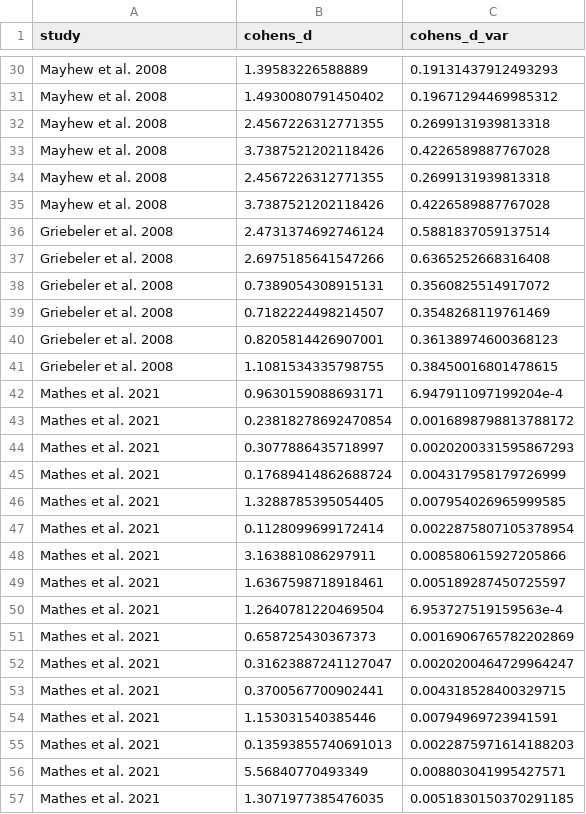
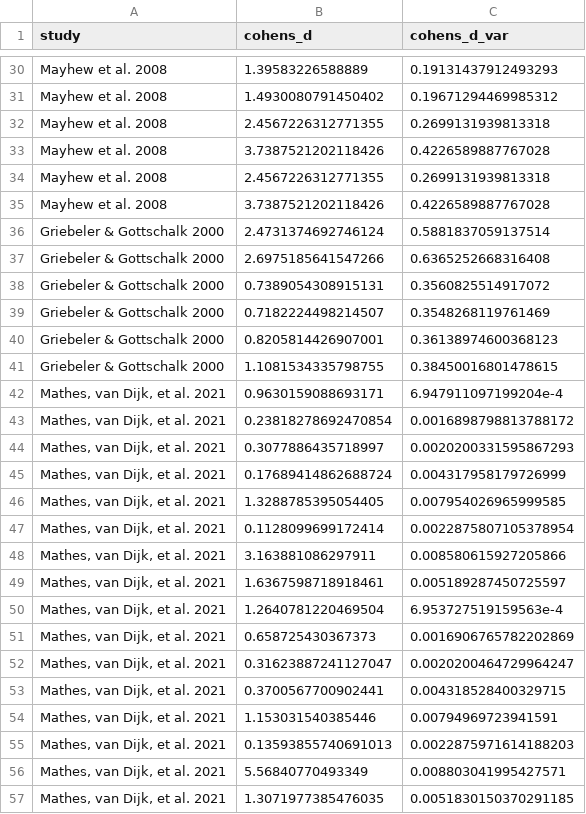
Before and after one commit to Ischi94/lit_review_past_climate, a CSV file: data/cohens_d_effect.csv, drawn as a sheet; only a part is shown, gaps mark what is left out; the diff covers the shown part only.

```diff
--- a/data/cohens_d_effect.csv
+++ b/data/cohens_d_effect.csv
@@ -35,23 +35,23 @@ Mayhew et al. 2008,2.4567226312771355,0.2699131939813318
 Mayhew et al. 2008,3.7387521202118426,0.4226589887767028
-Griebeler et al. 2008,2.4731374692746124,0.5881837059137514
-Griebeler et al. 2008,2.6975185641547266,0.6365252668316408
-Griebeler et al. 2008,0.7389054308915131,0.3560825514917072
-Griebeler et al. 2008,0.7182224498214507,0.3548268119761469
-Griebeler et al. 2008,0.8205814426907001,0.36138974600368123
-Griebeler et al. 2008,1.1081534335798755,0.38450016801478615
-Mathes et al. 2021,0.9630159088693171,6.947911097199204e-4
-Mathes et al. 2021,0.23818278692470854,0.0016898798813788172
-Mathes et al. 2021,0.3077886435718997,0.0020200331595867293
-Mathes et al. 2021,0.17689414862688724,0.004317958179726999
-Mathes et al. 2021,1.3288785395054405,0.007954026965999585
-Mathes et al. 2021,0.1128099699172414,0.0022875807105378954
-Mathes et al. 2021,3.163881086297911,0.008580615927205866
-Mathes et al. 2021,1.6367598718918461,0.005189287450725597
-Mathes et al. 2021,1.2640781220469504,6.953727519159563e-4
-Mathes et al. 2021,0.658725430367373,0.0016906765782202869
-Mathes et al. 2021,0.31623887241127047,0.0020200464729964247
-Mathes et al. 2021,0.3700567700902441,0.004318528400329715
-Mathes et al. 2021,1.153031540385446,0.00794969723941591
-Mathes et al. 2021,0.13593855740691013,0.0022875971614188203
-Mathes et al. 2021,5.56840770493349,0.008803041995427571
-Mathes et al. 2021,1.3071977385476035,0.0051830150370291185
+Griebeler & Gottschalk 2000,2.4731374692746124,0.5881837059137514
+Griebeler & Gottschalk 2000,2.6975185641547266,0.6365252668316408
+Griebeler & Gottschalk 2000,0.7389054308915131,0.3560825514917072
+Griebeler & Gottschalk 2000,0.7182224498214507,0.3548268119761469
+Griebeler & Gottschalk 2000,0.8205814426907001,0.36138974600368123
+Griebeler & Gottschalk 2000,1.1081534335798755,0.38450016801478615
+"Mathes, van Dijk, et al. 2021",0.9630159088693171,6.947911097199204e-4
+"Mathes, van Dijk, et al. 2021",0.23818278692470854,0.0016898798813788172
+"Mathes, van Dijk, et al. 2021",0.3077886435718997,0.0020200331595867293
+"Mathes, van Dijk, et al. 2021",0.17689414862688724,0.004317958179726999
+"Mathes, van Dijk, et al. 2021",1.3288785395054405,0.007954026965999585
+"Mathes, van Dijk, et al. 2021",0.1128099699172414,0.0022875807105378954
+"Mathes, van Dijk, et al. 2021",3.163881086297911,0.008580615927205866
+"Mathes, van Dijk, et al. 2021",1.6367598718918461,0.005189287450725597
+"Mathes, van Dijk, et al. 2021",1.2640781220469504,6.953727519159563e-4
+"Mathes, van Dijk, et al. 2021",0.658725430367373,0.0016906765782202869
+"Mathes, van Dijk, et al. 2021",0.31623887241127047,0.0020200464729964247
+"Mathes, van Dijk, et al. 2021",0.3700567700902441,0.004318528400329715
+"Mathes, van Dijk, et al. 2021",1.153031540385446,0.00794969723941591
+"Mathes, van Dijk, et al. 2021",0.13593855740691013,0.0022875971614188203
+"Mathes, van Dijk, et al. 2021",5.56840770493349,0.008803041995427571
+"Mathes, van Dijk, et al. 2021",1.3071977385476035,0.0051830150370291185
```
Also changed, not shown: 3 edited cells elsewhere in this file, 2 other files.
